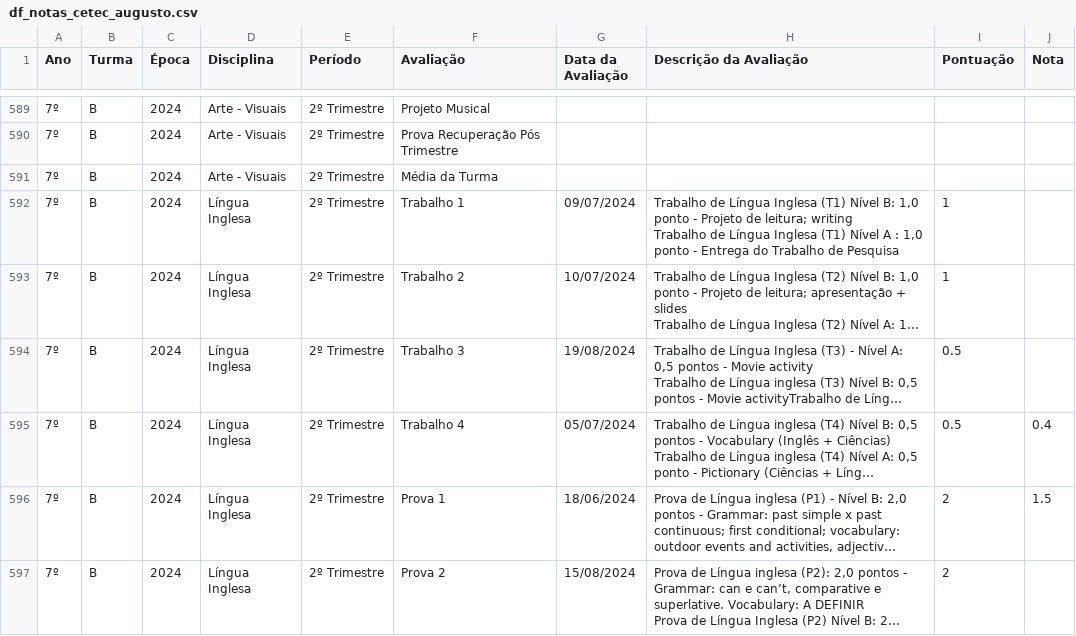
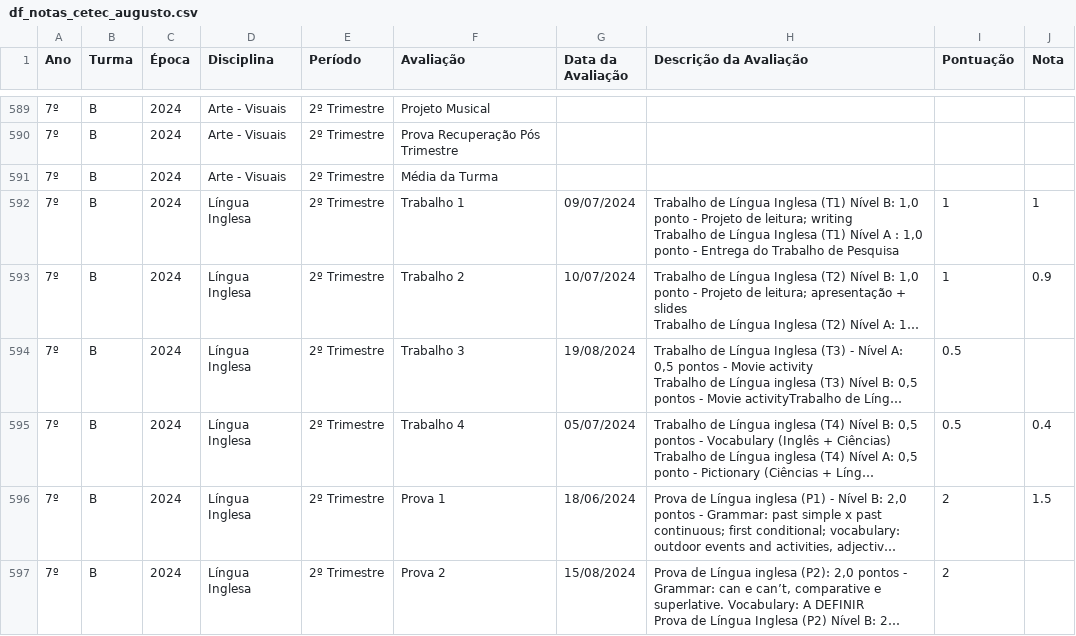
Before and after one commit to mauriciopassos/notas_cetec_augusto, a CSV file: src/df_notas_cetec_augusto.csv, drawn as a sheet; only a part is shown, gaps mark what is left out; long unchanged cells end in …; the diff names each change by its address in the sheet, - before the commit and + after, or states it on an @@ line.

Commit message:
upload new csv data

```diff
--- a/src/df_notas_cetec_augusto.csv
+++ b/src/df_notas_cetec_augusto.csv
-J592 (Nota): (empty)
+J592 (Nota): 1
-J593 (Nota): (empty)
+J593 (Nota): 0.9
```
